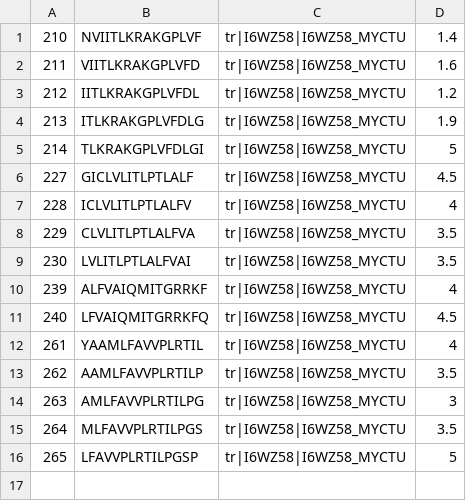
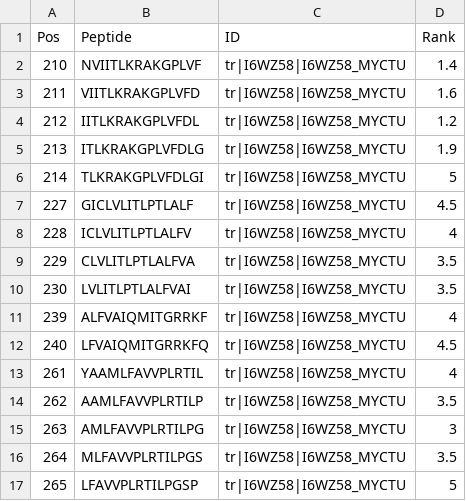
Before and after one commit to richelbilderbeek/epitopeome, a CSV file: inst/extdata/netmhc2pan.csv, drawn as a sheet; the diff names each change by its address in the sheet, - before the commit and + after, or states it on an @@ line.

```diff
--- a/inst/extdata/netmhc2pan.csv
+++ b/inst/extdata/netmhc2pan.csv
+row 1: Pos | Peptide | ID | Rank
```
Also changed, not shown: 4 other files.
